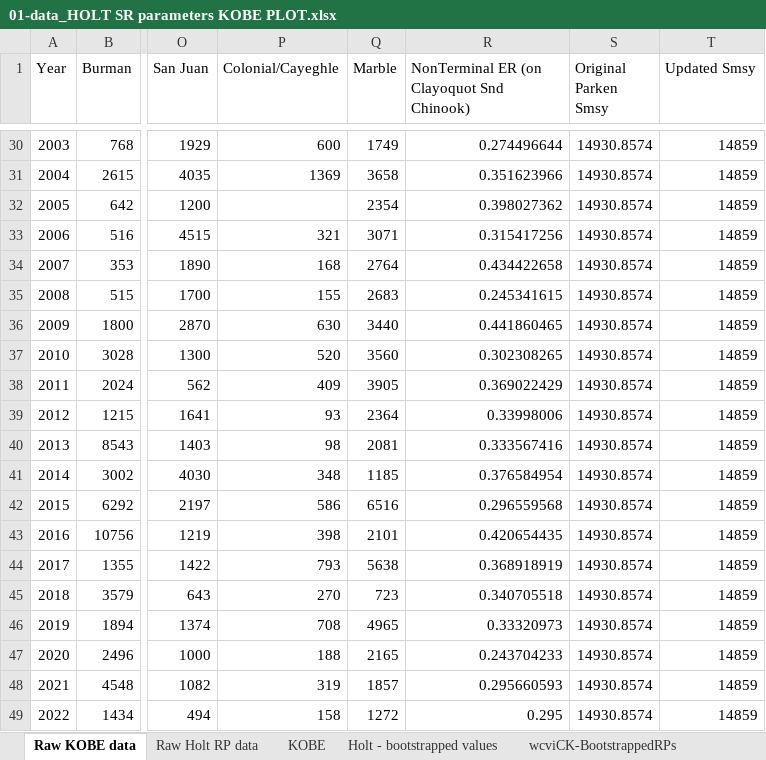
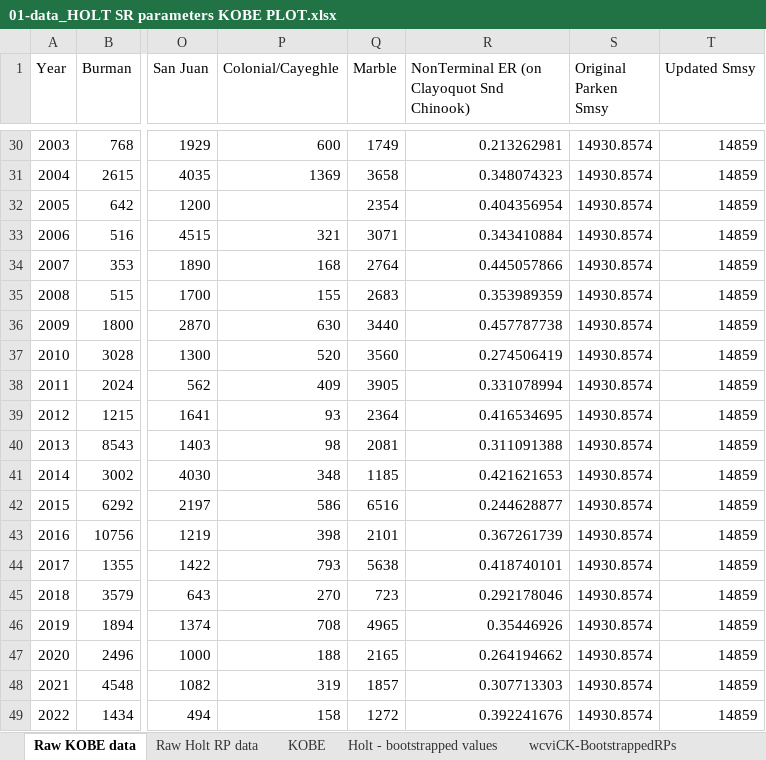
Before and after one commit to SCA-stock-assess/WCVI-CN-ResDoc, an Excel workbook: Kobe plot/01-data_HOLT SR parameters KOBE PLOT.xlsx, sheet Raw KOBE data, drawn as a sheet; only a part is shown, gaps mark what is left out; values as stored, in another font and other column widths than the file's, no borders; the diff covers the shown part only; the diff names each change by its address in the sheet, - before the commit and + after, or states it on an @@ line.

```diff
--- a/Kobe plot/01-data_HOLT SR parameters KOBE PLOT.xlsx (sheet Raw KOBE data)
+++ b/Kobe plot/01-data_HOLT SR parameters KOBE PLOT.xlsx (sheet Raw KOBE data)
-R30: 0.274496644
+R30: 0.213262981
-R31: 0.351623966
+R31: 0.348074323
-R32: 0.398027362
+R32: 0.404356954
-R33: 0.315417256
+R33: 0.343410884
-R34: 0.434422658
+R34: 0.445057866
-R35: 0.245341615
+R35: 0.353989359
-R36: 0.441860465
+R36: 0.457787738
-R37: 0.302308265
+R37: 0.274506419
-R38: 0.369022429
+R38: 0.331078994
-R39: 0.33998006
+R39: 0.416534695
-R40: 0.333567416
+R40: 0.311091388
-R41: 0.376584954
+R41: 0.421621653
-R42: 0.296559568
+R42: 0.244628877
-R43: 0.420654435
+R43: 0.367261739
-R44: 0.368918919
+R44: 0.418740101
-R45: 0.340705518
+R45: 0.292178046
-R46: 0.33320973
+R46: 0.35446926
-R47: 0.243704233
+R47: 0.264194662
-R48: 0.295660593
+R48: 0.307713303
-R49: 0.295
+R49: 0.392241676
```
Also changed, not shown: 27 edited cells elsewhere in this sheet, charts or pictures, 1 other file.
